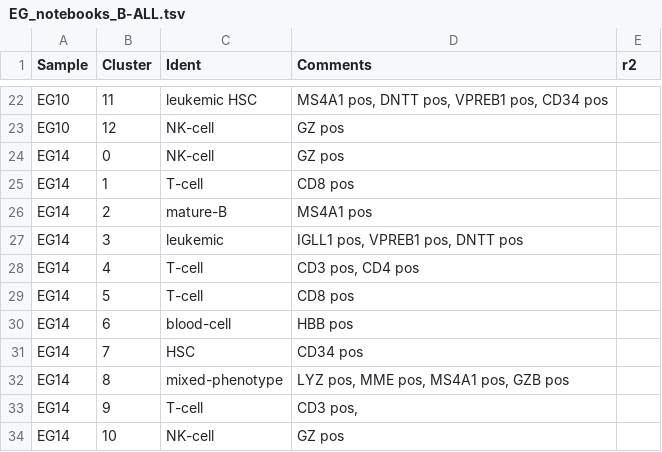
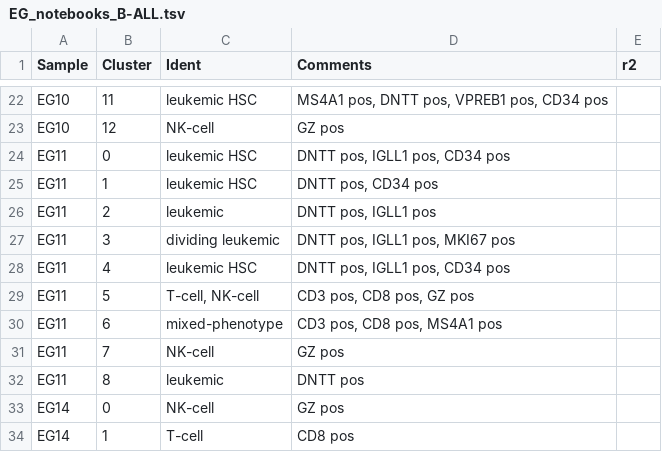
Before and after one commit to citrinehibiscus94/EG_notebooks, a TSV file: EG_notebooks_B-ALL.tsv, drawn as a sheet; only a part is shown, gaps mark what is left out; the shorter side is filled out with more unchanged rows; the diff names each change by its address in the sheet, - before the commit and + after, or states it on an @@ line.

Commit message:
Update EG_notebooks_B-ALL.tsv

```diff
--- a/EG_notebooks_B-ALL.tsv
+++ b/EG_notebooks_B-ALL.tsv
+row 24: EG11 | 0 | leukemic HSC | DNTT pos, IGLL1 pos, CD34 pos
+row 25: EG11 | 1 | leukemic HSC | DNTT pos, CD34 pos
+row 26: EG11 | 2 | leukemic | DNTT pos, IGLL1 pos
+row 27: EG11 | 3 | dividing leukemic | DNTT pos, IGLL1 pos, MKI67 pos
+row 28: EG11 | 4 | leukemic HSC | DNTT pos, IGLL1 pos, CD34 pos
+row 29: EG11 | 5 | T-cell, NK-cell | CD3 pos, CD8 pos, GZ pos
+row 30: EG11 | 6 | mixed-phenotype | CD3 pos, CD8 pos, MS4A1 pos
+row 31: EG11 | 7 | NK-cell | GZ pos
+row 32: EG11 | 8 | leukemic | DNTT pos
```
